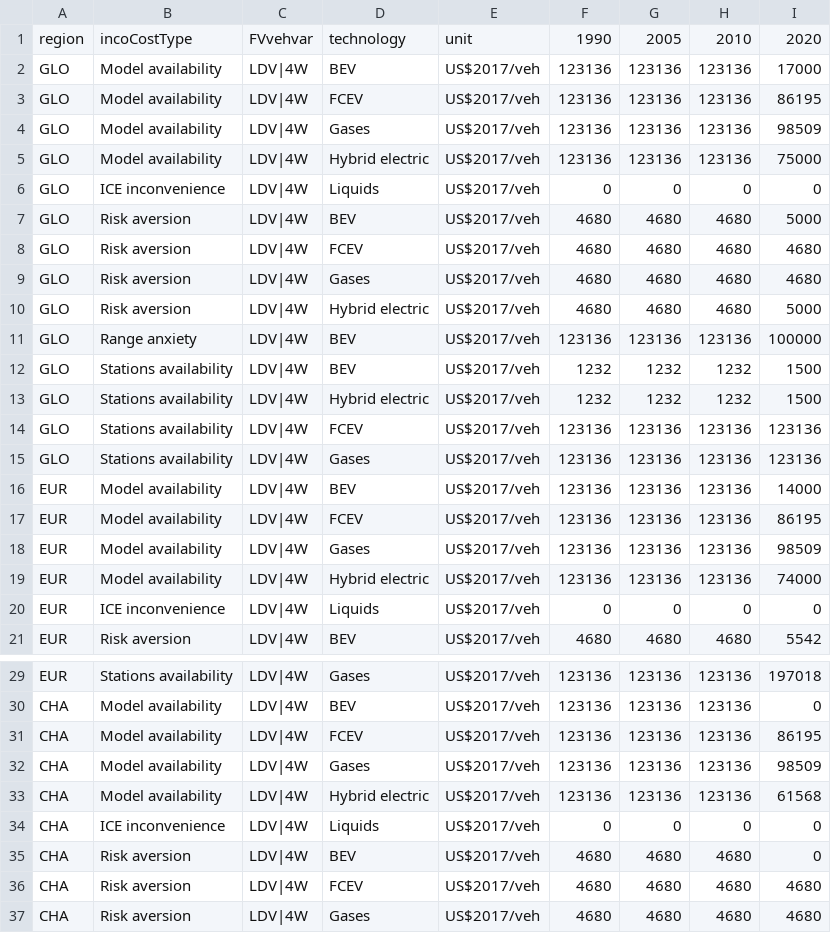
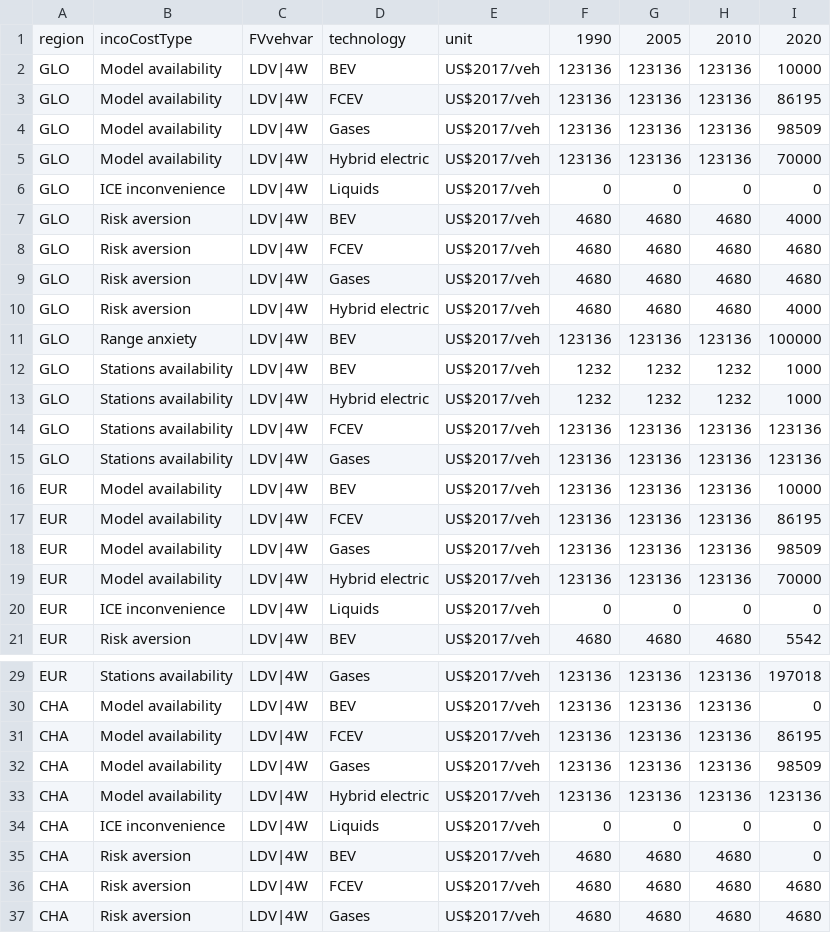
Before and after one commit to pik-piam/edgeTransport, a CSV file: inst/extdata/genParIncoCostStartVal.csv, drawn as a sheet; only a part is shown, gaps mark what is left out.

Commit message:
Update genParIncoCostStartVal.csv

```diff
--- a/inst/extdata/genParIncoCostStartVal.csv
+++ b/inst/extdata/genParIncoCostStartVal.csv
@@ -1,20 +1,20 @@
 region;incoCostType;FVvehvar;technology;unit;1990;2005;2010;2020
-GLO;Model availability;LDV|4W;BEV;US$2017/veh;123136;123136;123136;17000
+GLO;Model availability;LDV|4W;BEV;US$2017/veh;123136;123136;123136;10000
 GLO;Model availability;LDV|4W;FCEV;US$2017/veh;123136;123136;123136;86195
 GLO;Model availability;LDV|4W;Gases;US$2017/veh;123136;123136;123136;98509
-GLO;Model availability;LDV|4W;Hybrid electric;US$2017/veh;123136;123136;123136;75000
+GLO;Model availability;LDV|4W;Hybrid electric;US$2017/veh;123136;123136;123136;70000
 GLO;ICE inconvenience;LDV|4W;Liquids;US$2017/veh;0;0;0;0
-GLO;Risk aversion;LDV|4W;BEV;US$2017/veh;4680;4680;4680;5000
+GLO;Risk aversion;LDV|4W;BEV;US$2017/veh;4680;4680;4680;4000
 GLO;Risk aversion;LDV|4W;FCEV;US$2017/veh;4680;4680;4680;4680
 GLO;Risk aversion;LDV|4W;Gases;US$2017/veh;4680;4680;4680;4680
-GLO;Risk aversion;LDV|4W;Hybrid electric;US$2017/veh;4680;4680;4680;5000
+GLO;Risk aversion;LDV|4W;Hybrid electric;US$2017/veh;4680;4680;4680;4000
 GLO;Range anxiety;LDV|4W;BEV;US$2017/veh;123136;123136;123136;100000
-GLO;Stations availability;LDV|4W;BEV;US$2017/veh;1232;1232;1232;1500
-GLO;Stations availability;LDV|4W;Hybrid electric;US$2017/veh;1232;1232;1232;1500
+GLO;Stations availability;LDV|4W;BEV;US$2017/veh;1232;1232;1232;1000
+GLO;Stations availability;LDV|4W;Hybrid electric;US$2017/veh;1232;1232;1232;1000
 GLO;Stations availability;LDV|4W;FCEV;US$2017/veh;123136;123136;123136;123136
 GLO;Stations availability;LDV|4W;Gases;US$2017/veh;123136;123136;123136;123136
-EUR;Model availability;LDV|4W;BEV;US$2017/veh;123136;123136;123136;14000
+EUR;Model availability;LDV|4W;BEV;US$2017/veh;123136;123136;123136;10000
 EUR;Model availability;LDV|4W;FCEV;US$2017/veh;123136;123136;123136;86195
 EUR;Model availability;LDV|4W;Gases;US$2017/veh;123136;123136;123136;98509
-EUR;Model availability;LDV|4W;Hybrid electric;US$2017/veh;123136;123136;123136;74000
+EUR;Model availability;LDV|4W;Hybrid electric;US$2017/veh;123136;123136;123136;70000
 EUR;ICE inconvenience;LDV|4W;Liquids;US$2017/veh;0;0;0;0
@@ -32,3 +32,3 @@ CHA;Model availability;LDV|4W;FCEV;US$2017/veh;123136;123136;123136;86195
 CHA;Model availability;LDV|4W;Gases;US$2017/veh;123136;123136;123136;98509
-CHA;Model availability;LDV|4W;Hybrid electric;US$2017/veh;123136;123136;123136;61568
+CHA;Model availability;LDV|4W;Hybrid electric;US$2017/veh;123136;123136;123136;123136
 CHA;ICE inconvenience;LDV|4W;Liquids;US$2017/veh;0;0;0;0
```
